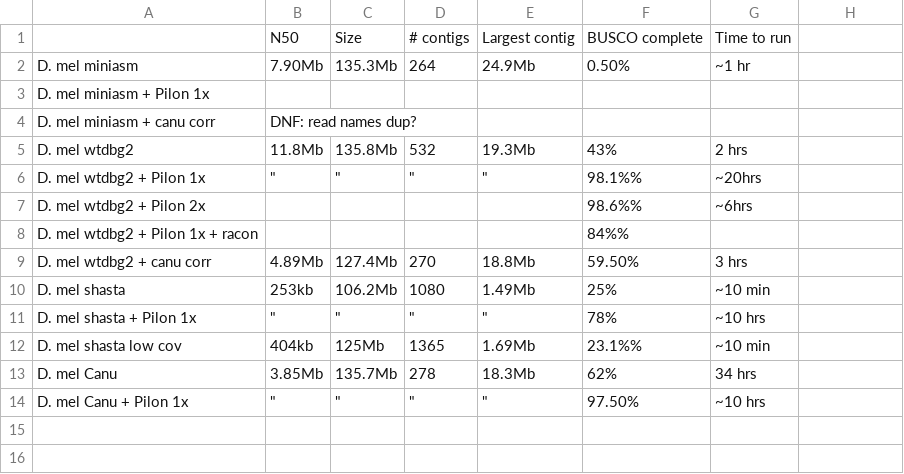
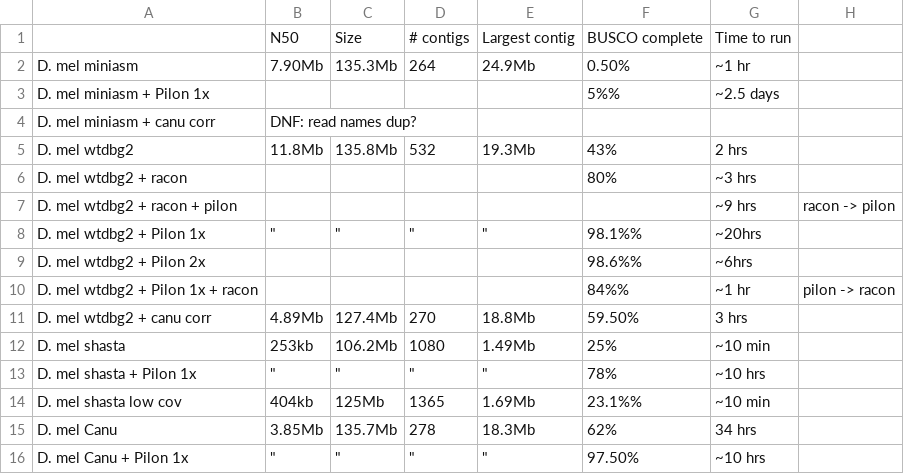
Before and after one commit to danielle-khost/intro_to_longread_seq, a CSV file: dmel_assembly_compare.csv, drawn as a sheet; addresses are those after the commit; the diff names each change by its address in the sheet, - before the commit and + after, or states it on an @@ line.

```diff
--- a/dmel_assembly_compare.csv
+++ b/dmel_assembly_compare.csv
-F3: (empty)
+F3: 5%%
-G3: (empty)
+G3: ~2.5 days
+row 6: D. mel wtdbg2 + racon |  |  |  |  | 80% | ~3 hrs
+row 7: D. mel wtdbg2 + racon + pilon |  |  |  |  |  | ~9 hrs | racon -> pilon
-G10: (empty)
+G10: ~1 hr
-H10: (empty)
+H10: pilon -> racon
```
Also changed, not shown: 9 other files.
